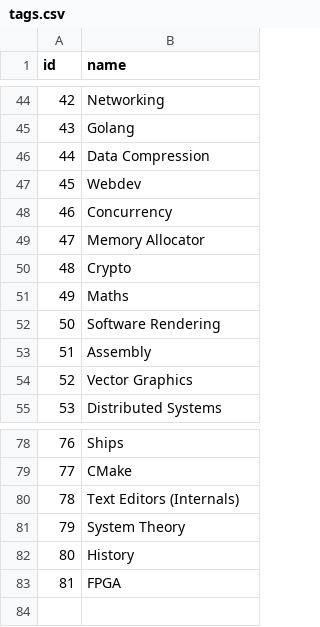
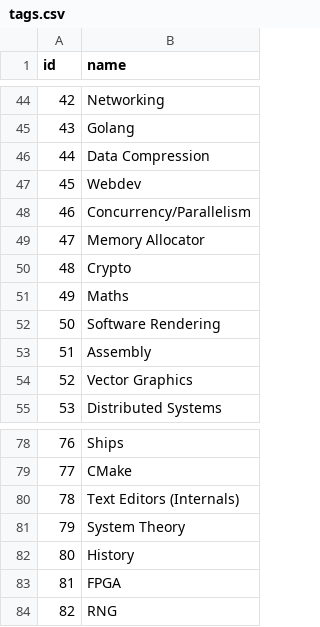
Before and after one commit to AlexandruIca/Stuff, a CSV file: data/tags.csv, drawn as a sheet; only a part is shown, gaps mark what is left out.

```diff
--- a/data/tags.csv
+++ b/data/tags.csv
@@ -47,3 +47,3 @@ id,name
 45,"Webdev"
-46,"Concurrency"
+46,"Concurrency/Parallelism"
 47,"Memory Allocator"
@@ -83 +83,2 @@ id,name
 81,"FPGA"
+82,"RNG"
```
Also changed, not shown: data/links.csv, data/links_tags.csv, 1 other file.
